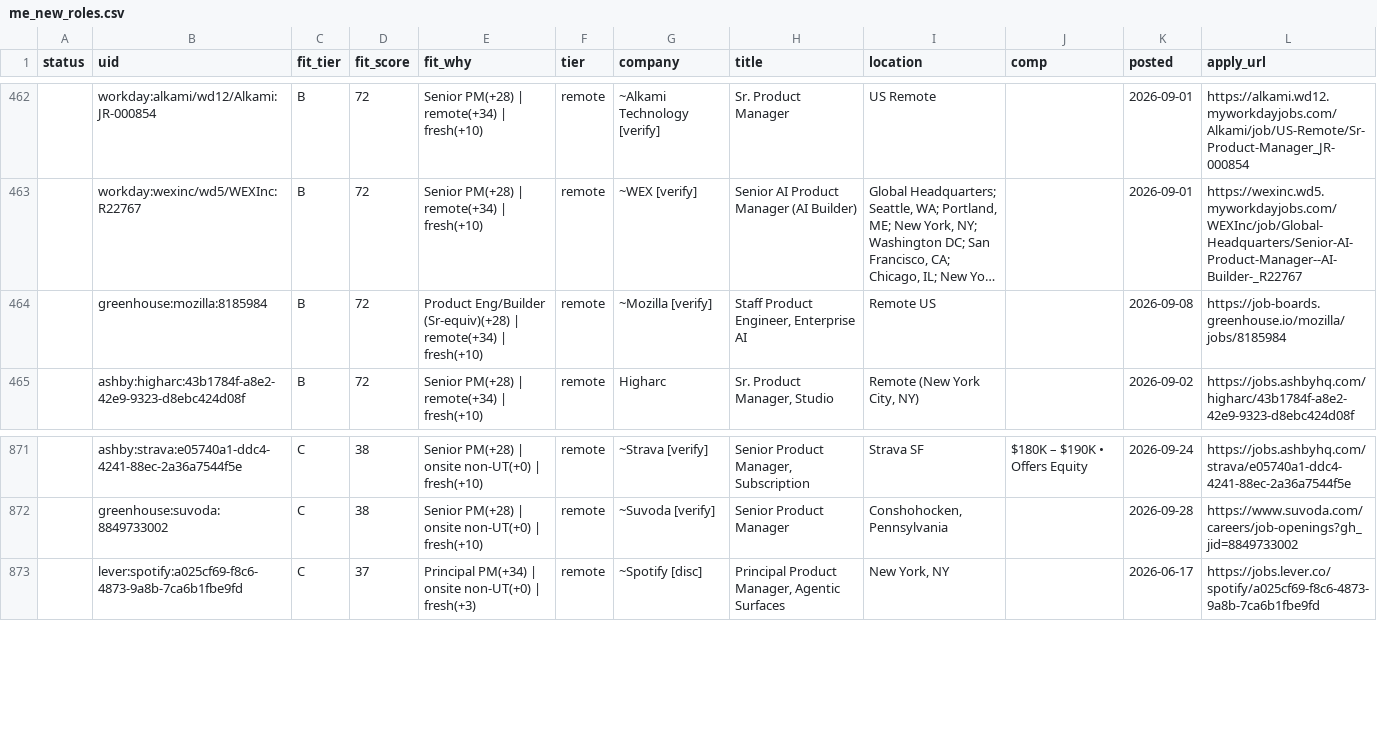
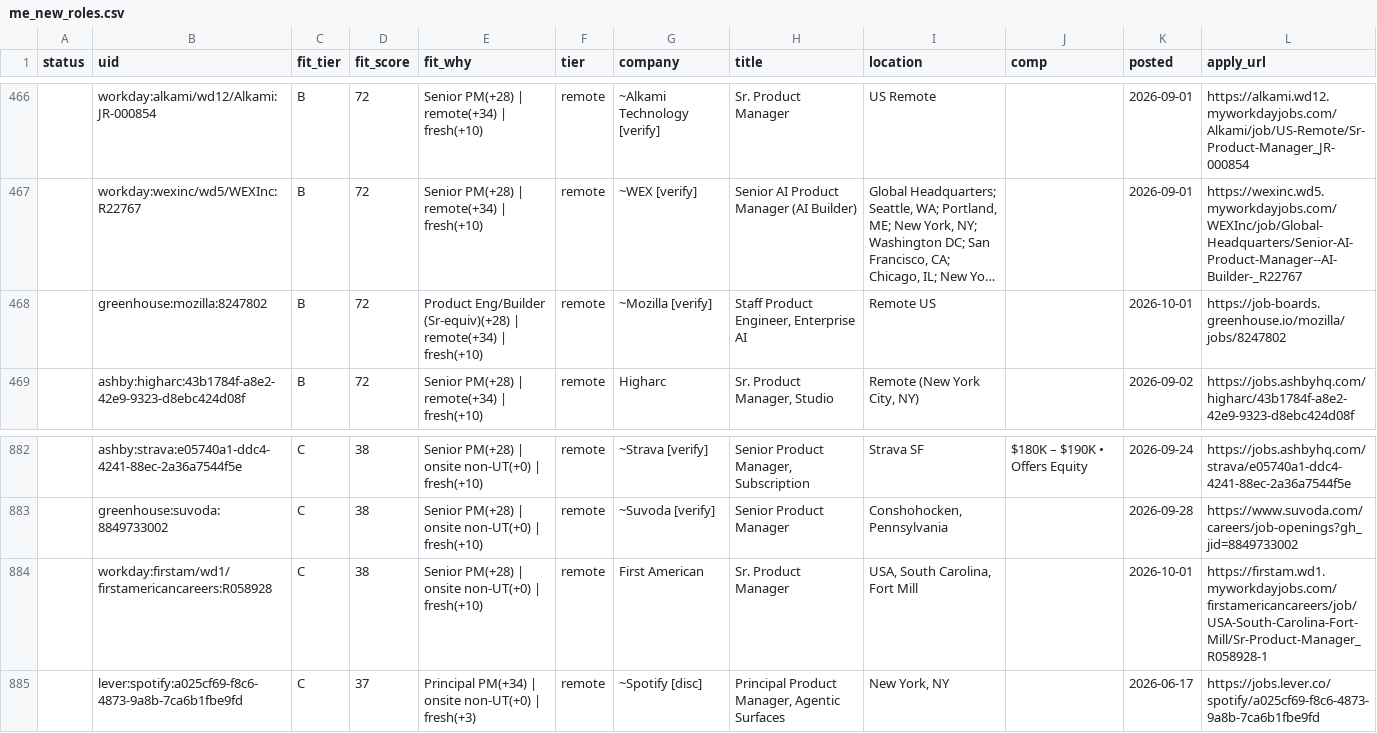
Before and after one commit to tyler-aston/jobsearch-starter, a CSV file: out/me_new_roles.csv, drawn as a sheet; only a part is shown, gaps mark what is left out; long unchanged cells end in …; addresses are those after the commit; the diff covers the shown part only; the diff names each change by its address in the sheet, - before the commit and + after, or states it on an @@ line.

```diff
--- a/out/me_new_roles.csv
+++ b/out/me_new_roles.csv
-B468 (uid): greenhouse:mozilla:8185984
+B468 (uid): greenhouse:mozilla:8247802
-K468 (posted): 2026-09-08
+K468 (posted): 2026-10-01
-L468 (apply_url): https://job-boards.greenhouse.io/mozilla/jobs/8185984
+L468 (apply_url): https://job-boards.greenhouse.io/mozilla/jobs/8247802
+row 884:  | workday:firstam/wd1/firstamericancareers:R058928 | C | 38 | Senior PM(+28) | onsite non-UT(+0) | fresh(+10) | remote | First American | Sr. Product Manager | USA, South Carolina, Fort Mill |  | 2026-10-01 | https://firstam.wd1.myworkdayjobs.com/firstamericancareers/job/USA-South-Carolina-Fort-Mill/Sr-Product-Manager_R058928-1
```
Also changed, not shown: 11 added rows elsewhere in this file, 1 other file.
